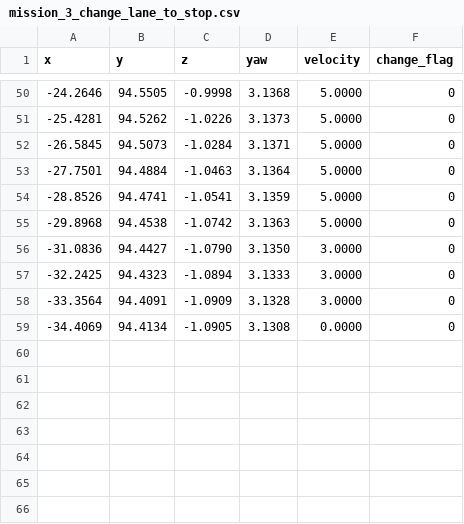
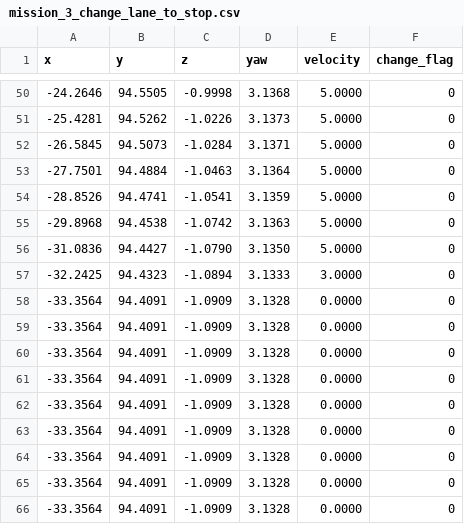
Before and after one commit to pixmoving-moveit/2easy_team, a CSV file: waypoints_data/missions/mission_3_change_lane_to_stop.csv, drawn as a sheet; only a part is shown, gaps mark what is left out.

```diff
--- a/waypoints_data/missions/mission_3_change_lane_to_stop.csv
+++ b/waypoints_data/missions/mission_3_change_lane_to_stop.csv
@@ -55,5 +55,12 @@ x,y,z,yaw,velocity,change_flag
 -29.8968,94.4538,-1.0742,3.1363,5.0000,0
--31.0836,94.4427,-1.0790,3.1350,3.0000,0
+-31.0836,94.4427,-1.0790,3.1350,5.0000,0
 -32.2425,94.4323,-1.0894,3.1333,3.0000,0
--33.3564,94.4091,-1.0909,3.1328,3.0000,0
--34.4069,94.4134,-1.0905,3.1308,0.0000,0
+-33.3564,94.4091,-1.0909,3.1328,0.0000,0
+-33.3564,94.4091,-1.0909,3.1328,0.0000,0
+-33.3564,94.4091,-1.0909,3.1328,0.0000,0
+-33.3564,94.4091,-1.0909,3.1328,0.0000,0
+-33.3564,94.4091,-1.0909,3.1328,0.0000,0
+-33.3564,94.4091,-1.0909,3.1328,0.0000,0
+-33.3564,94.4091,-1.0909,3.1328,0.0000,0
+-33.3564,94.4091,-1.0909,3.1328,0.0000,0
+-33.3564,94.4091,-1.0909,3.1328,0.0000,0
```
Also changed, not shown: waypoints_data/missions/mission_1_until_stop.csv, 12 other files.
